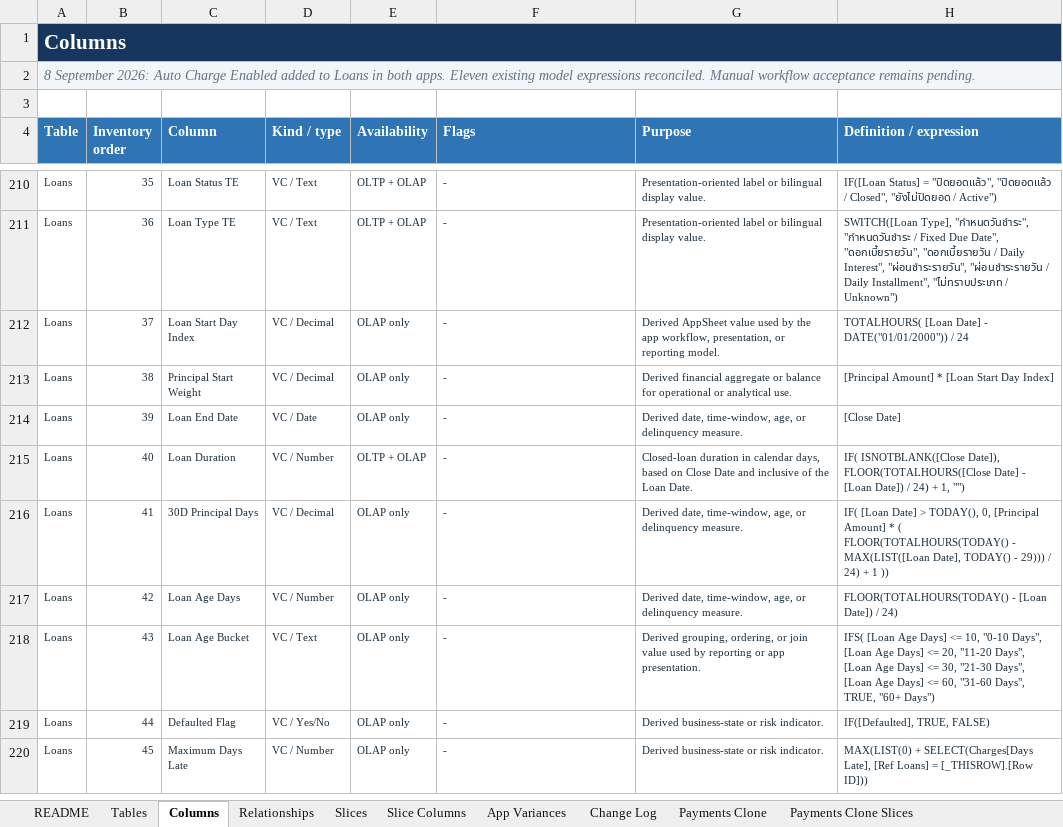
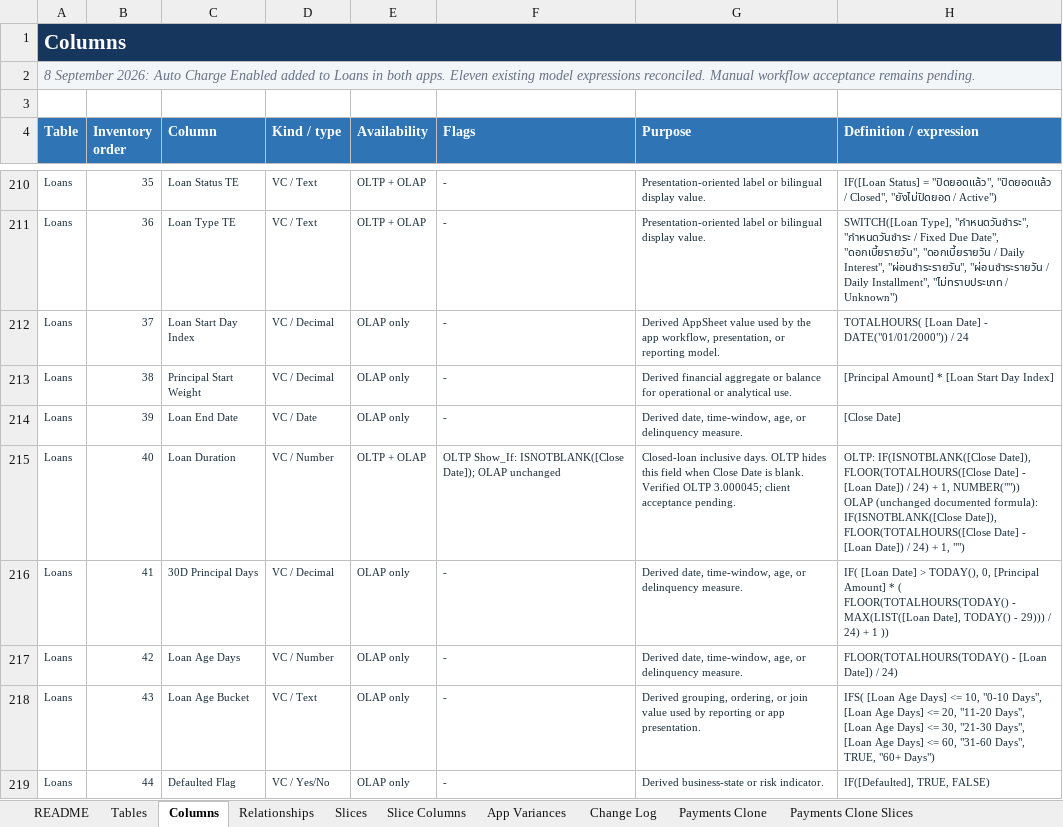
Before and after one commit to welct0407/MW-Credit-App, an Excel workbook: Documents/AppSheet_Data_Dictionary.xlsx, sheet Columns, drawn as a sheet; only a part is shown, gaps mark what is left out; the shorter side is filled out with more unchanged rows; values as stored, in another font and other column widths than the file's, no borders; conditional formats and table styles not drawn; ↵ is a line break in a cell; the diff names each change by its address in the sheet, - before the commit and + after, or states it on an @@ line.

Commit message:
Fix OLTP blank loan duration display and document verification

```diff
--- a/Documents/AppSheet_Data_Dictionary.xlsx (sheet Columns)
+++ b/Documents/AppSheet_Data_Dictionary.xlsx (sheet Columns)
-F215 (Flags): -
+F215 (Flags): OLTP Show_If: ISNOTBLANK([Close Date]); OLAP unchanged
-G215 (Purpose): Closed-loan duration in calendar days, based on Close Date and inclusive of the Loan Date.
+G215 (Purpose): Closed-loan inclusive days. OLTP hides this field when Close Date is blank. Verified OLTP 3.000045; client acceptance pending.
-H215 (Definition / expression): IF( ISNOTBLANK([Close Date]), FLOOR(TOTALHOURS([Close…
+H215 (Definition / expression): OLTP: IF(ISNOTBLANK([Close Date]), FLOOR(TOTALHOURS([Close Date] - [Loan Date]) / 24) + 1, NUMBER("")) ↵ OLAP (unchanged documented formula): IF(ISNOTBLANK([Close Date]), FLOOR(TOTALHOURS([Close…
```
Also changed, not shown: 10 other files.
